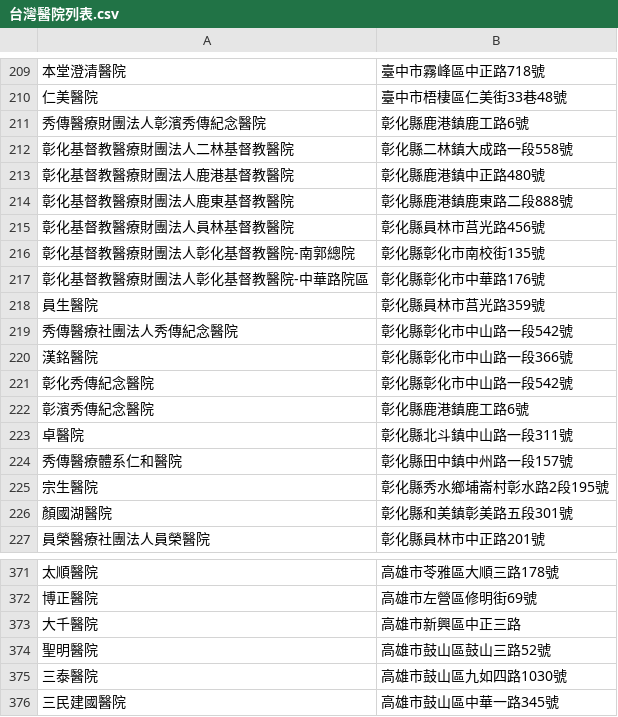
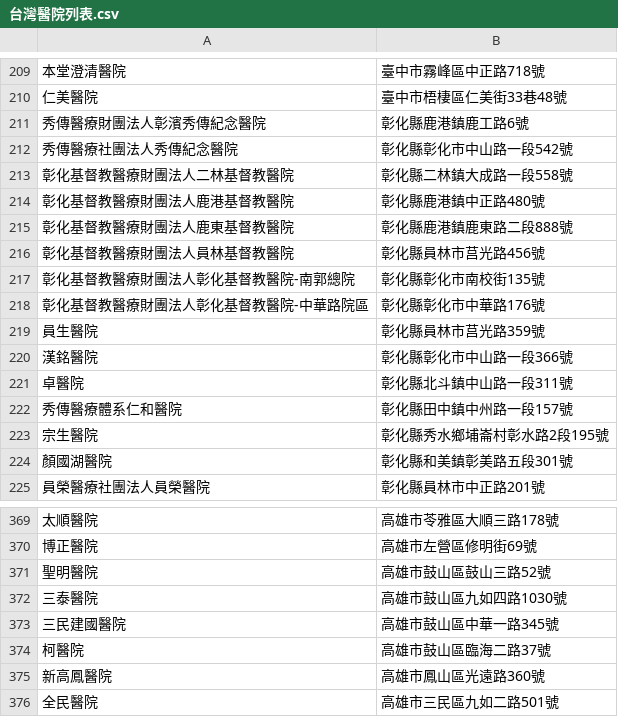
Before and after one commit to Kleefia/List-of-hospitals-in-Taiwan, a CSV file: csv/台灣醫院列表.csv, drawn as a sheet; only a part is shown, gaps mark what is left out; the shorter side is filled out with more unchanged rows.

```diff
--- a/csv/台灣醫院列表.csv
+++ b/csv/台灣醫院列表.csv
@@ -211,2 +211,3 @@
 秀傳醫療財團法人彰濱秀傳紀念醫院,彰化縣鹿港鎮鹿工路6號
+秀傳醫療社團法人秀傳紀念醫院,彰化縣彰化市中山路一段542號
 彰化基督教醫療財團法人二林基督教醫院,彰化縣二林鎮大成路一段558號
@@ -218,6 +219,3 @@
 員生醫院,彰化縣員林市莒光路359號
-秀傳醫療社團法人秀傳紀念醫院,彰化縣彰化市中山路一段542號
 漢銘醫院,彰化縣彰化市中山路一段366號
-彰化秀傳紀念醫院,彰化縣彰化市中山路一段542號
-彰濱秀傳紀念醫院,彰化縣鹿港鎮鹿工路6號
 卓醫院,彰化縣北斗鎮中山路一段311號
@@ -372,3 +370,2 @@
 博正醫院,高雄市左營區修明街69號
-大千醫院, 高雄市新興區中正三路
 聖明醫院,高雄市鼓山區鼓山三路52號
```
Also changed, not shown: 4 other files.
